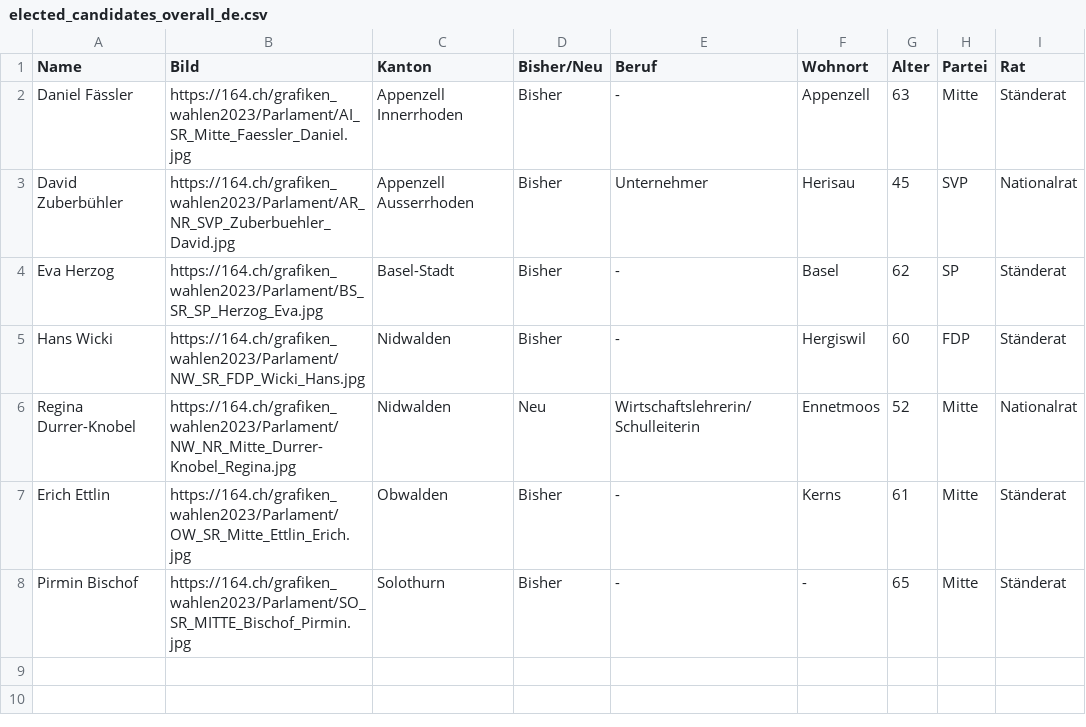
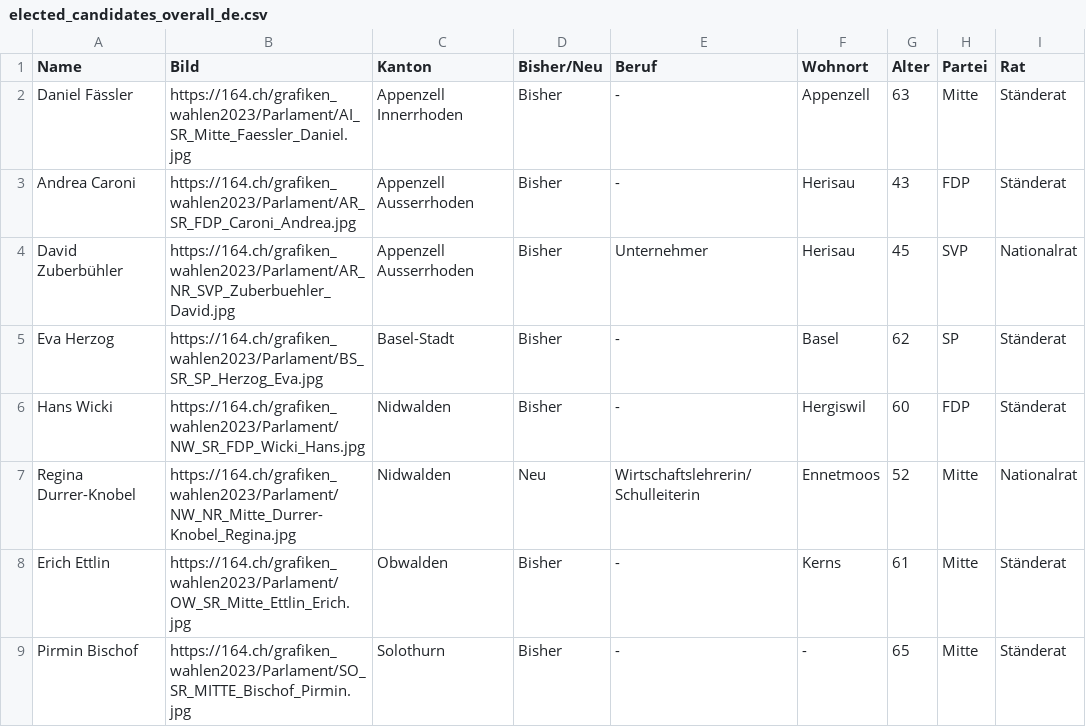
Before and after one commit to awp-finanznachrichten/sda_eidgenoessische_wahlen_datafeed, a CSV file: Output/elected_candidates_overall_de.csv, drawn as a sheet.

```diff
--- a/Output/elected_candidates_overall_de.csv
+++ b/Output/elected_candidates_overall_de.csv
@@ -2,2 +2,3 @@
 "Daniel Fässler","https://164.ch/grafiken_wahlen2023/Parlament/AI_SR_Mitte_Faessler_Daniel.jpg","Appenzell Innerrhoden","Bisher","-","Appenzell",63,"Mitte","Ständerat"
+"Andrea Caroni","https://164.ch/grafiken_wahlen2023/Parlament/AR_SR_FDP_Caroni_Andrea.jpg","Appenzell Ausserrhoden","Bisher","-","Herisau",43,"FDP","Ständerat"
 "David Zuberbühler","https://164.ch/grafiken_wahlen2023/Parlament/AR_NR_SVP_Zuberbuehler_David.jpg","Appenzell Ausserrhoden","Bisher","Unternehmer","Herisau",45,"SVP","Nationalrat"
```
Also changed, not shown: Output/elected_candidates_overall_fr.csv, Output/elected_candidates_overall_it.csv, 13 other files.
